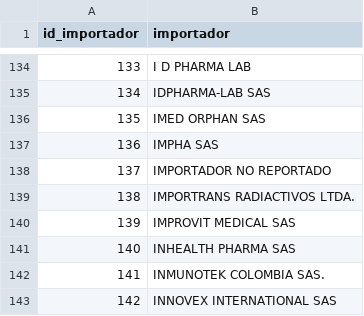
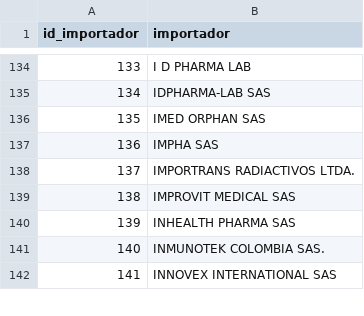
Before and after one commit to Lianxho20/MVND_analisis_descriptivo, a CSV file: DIPLOMADO/data/warehouse/dim_importador.csv, drawn as a sheet; only a part is shown, gaps mark what is left out; removed rows and columns are numbered as before the commit, all else as after; the diff names each change by its address in the sheet, - before the commit and + after, or states it on an @@ line.

```diff
--- a/DIPLOMADO/data/warehouse/dim_importador.csv
+++ b/DIPLOMADO/data/warehouse/dim_importador.csv
-row 138: 137 | IMPORTADOR NO REPORTADO
@@ column A (id_importador) renumbered from row 138 down @@
```
Also changed, not shown: DIPLOMADO/data/warehouse/dim_diagnostico.csv, 6 other files.
